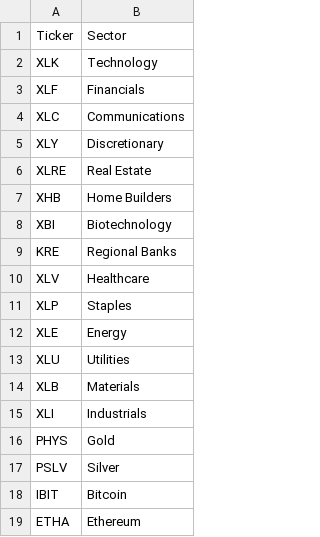
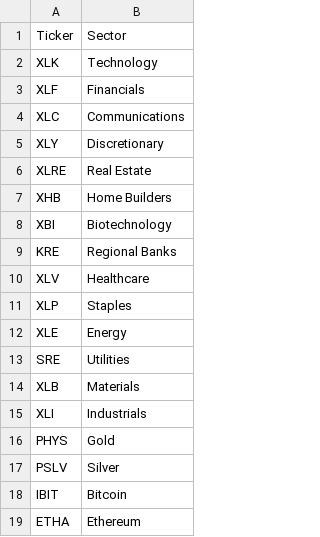
Before and after one commit to yannickmellow/us-dm-scanner, a CSV file: sectors_cache.csv, drawn as a sheet.

Commit message:
Update sectors_cache.csv

```diff
--- a/sectors_cache.csv
+++ b/sectors_cache.csv
@@ -12,3 +12,3 @@ XLP,Staples
 XLE,Energy
-XLU,Utilities
+SRE,Utilities
 XLB,Materials
```
